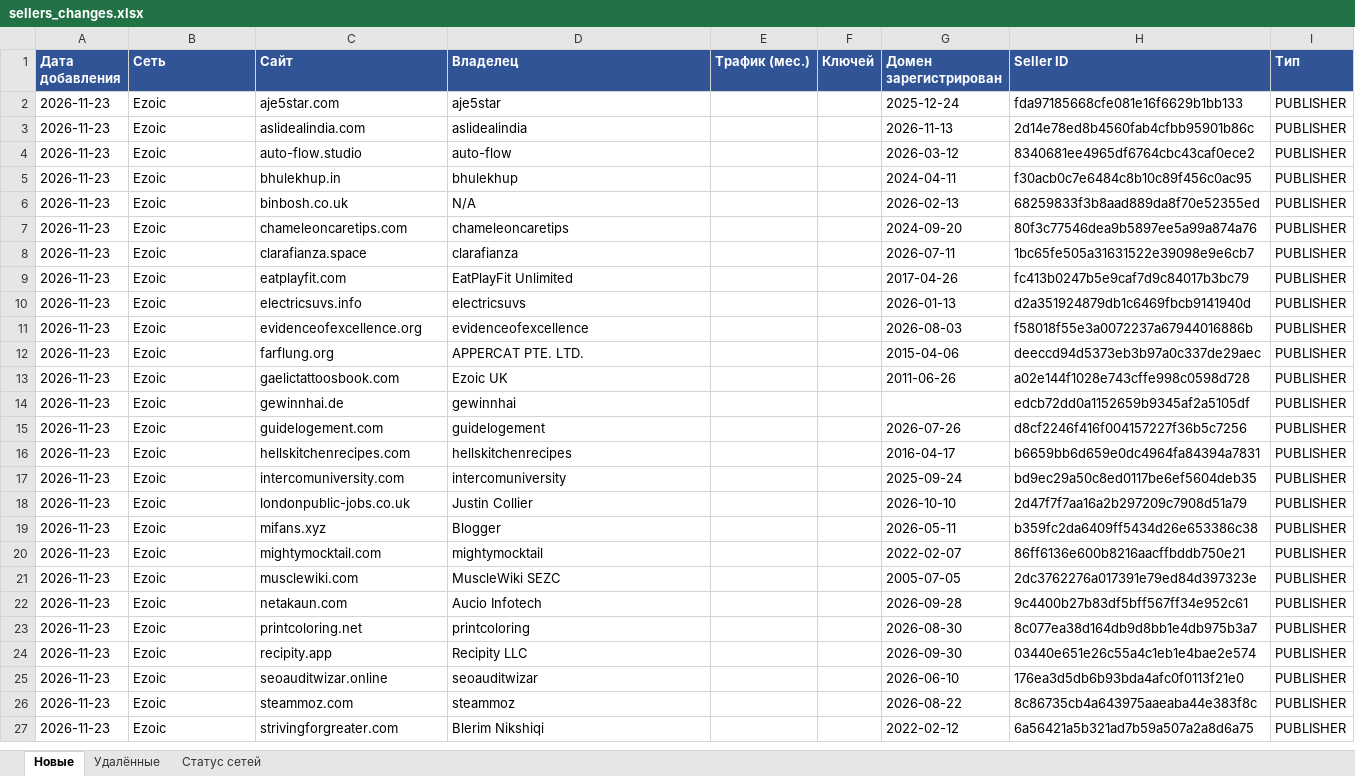
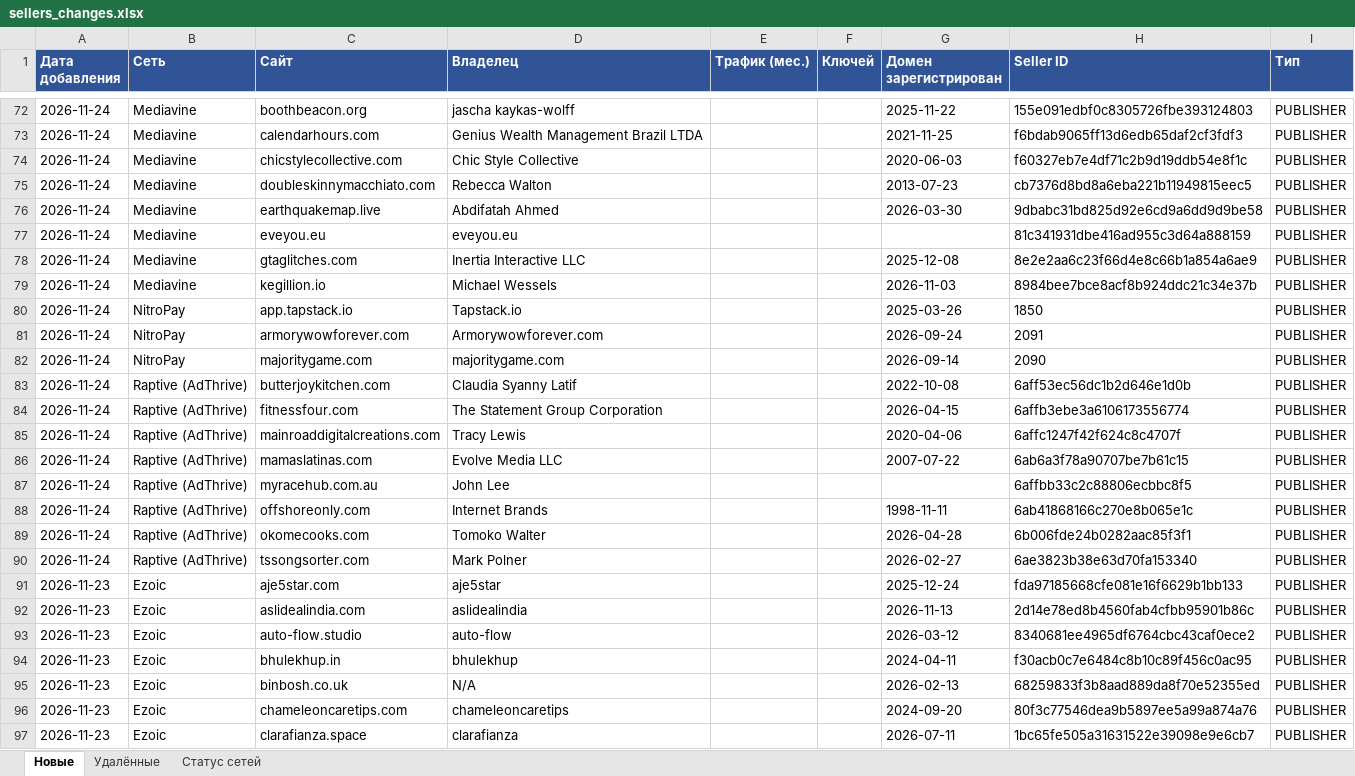
Before and after one commit to gkachalov/ads, an Excel workbook: sellers_changes.xlsx, sheet Новые, drawn as a sheet; only a part is shown, gaps mark what is left out; the shorter side is filled out with more unchanged rows; values as stored, in another font and other column widths than the file's, no borders; the diff covers the shown part only; the diff names each change by its address in the sheet, - before the commit and + after, or states it on an @@ line.

```diff
--- a/sellers_changes.xlsx (sheet Новые)
+++ b/sellers_changes.xlsx (sheet Новые)
+row 72: 2026-11-24 | Mediavine | boothbeacon.org | jascha kaykas-wolff |  |  | 2025-11-22 | 155e091edbf0c8305726fbe393124803 | PUBLISHER
+row 73: 2026-11-24 | Mediavine | calendarhours.com | Genius Wealth Management Brazil LTDA |  |  | 2021-11-25 | f6bdab9065ff13d6edb65daf2cf3fdf3 | PUBLISHER
+row 74: 2026-11-24 | Mediavine | chicstylecollective.com | Chic Style Collective |  |  | 2020-06-03 | f60327eb7e4df71c2b9d19ddb54e8f1c | PUBLISHER
+row 75: 2026-11-24 | Mediavine | doubleskinnymacchiato.com | Rebecca Walton |  |  | 2013-07-23 | cb7376d8bd8a6eba221b11949815eec5 | PUBLISHER
+row 76: 2026-11-24 | Mediavine | earthquakemap.live | Abdifatah Ahmed |  |  | 2026-03-30 | 9dbabc31bd825d92e6cd9a6dd9d9be58 | PUBLISHER
+row 77: 2026-11-24 | Mediavine | eveyou.eu | eveyou.eu |  |  |  | 81c341931dbe416ad955c3d64a888159 | PUBLISHER
+row 78: 2026-11-24 | Mediavine | gtaglitches.com | Inertia Interactive LLC |  |  | 2025-12-08 | 8e2e2aa6c23f66d4e8c66b1a854a6ae9 | PUBLISHER
+row 79: 2026-11-24 | Mediavine | kegillion.io | Michael Wessels |  |  | 2026-11-03 | 8984bee7bce8acf8b924ddc21c34e37b | PUBLISHER
+row 80: 2026-11-24 | NitroPay | app.tapstack.io | Tapstack.io |  |  | 2025-03-26 | 1850 | PUBLISHER
+row 81: 2026-11-24 | NitroPay | armorywowforever.com | Armorywowforever.com |  |  | 2026-09-24 | 2091 | PUBLISHER
+row 82: 2026-11-24 | NitroPay | majoritygame.com | majoritygame.com |  |  | 2026-09-14 | 2090 | PUBLISHER
+row 83: 2026-11-24 | Raptive (AdThrive) | butterjoykitchen.com | Claudia Syanny Latif |  |  | 2022-10-08 | 6aff53ec56dc1b2d646e1d0b | PUBLISHER
+row 84: 2026-11-24 | Raptive (AdThrive) | fitnessfour.com | The Statement Group Corporation |  |  | 2026-04-15 | 6affb3ebe3a6106173556774 | PUBLISHER
+row 85: 2026-11-24 | Raptive (AdThrive) | mainroaddigitalcreations.com | Tracy Lewis |  |  | 2020-04-06 | 6affc1247f42f624c8c4707f | PUBLISHER
+row 86: 2026-11-24 | Raptive (AdThrive) | mamaslatinas.com | Evolve Media LLC |  |  | 2007-07-22 | 6ab6a3f78a90707be7b61c15 | PUBLISHER
+row 87: 2026-11-24 | Raptive (AdThrive) | myracehub.com.au | John Lee |  |  |  | 6affbb33c2c88806ecbbc8f5 | PUBLISHER
+row 88: 2026-11-24 | Raptive (AdThrive) | offshoreonly.com | Internet Brands |  |  | 1998-11-11 | 6ab41868166c270e8b065e1c | PUBLISHER
+row 89: 2026-11-24 | Raptive (AdThrive) | okomecooks.com | Tomoko Walter |  |  | 2026-04-28 | 6b006fde24b0282aac85f3f1 | PUBLISHER
+row 90: 2026-11-24 | Raptive (AdThrive) | tssongsorter.com | Mark Polner |  |  | 2026-02-27 | 6ae3823b38e63d70fa153340 | PUBLISHER
```
Also changed, not shown: 70 added rows and 397 edited cells elsewhere in this sheet, sheet Удалённые, sheet Статус сетей, 3 other files.
